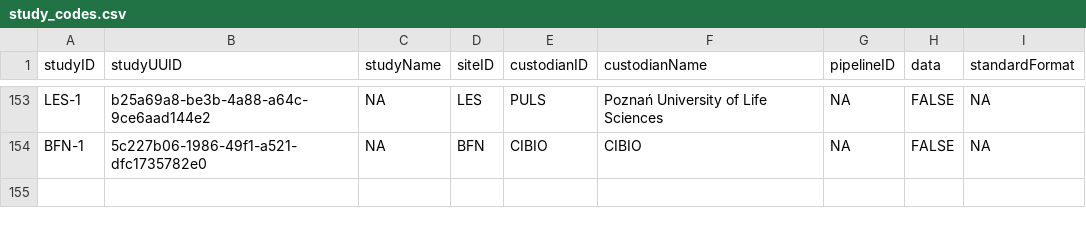
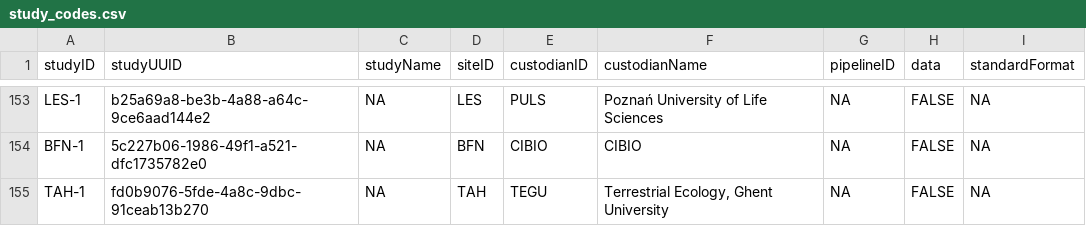
Before and after one commit to SPI-Birds/metadata, a CSV file: inst/extdata/archive/study_codes.csv, drawn as a sheet; only a part is shown, gaps mark what is left out; the diff names each change by its address in the sheet, - before the commit and + after, or states it on an @@ line.

```diff
--- a/inst/extdata/archive/study_codes.csv
+++ b/inst/extdata/archive/study_codes.csv
+row 155: TAH-1 | fd0b9076-5fde-4a8c-9dbc-91ceab13b270 | NA | TAH | TEGU | Terrestrial Ecology, Ghent University | NA | FALSE | NA
```
Also changed, not shown: inst/extdata/archive/site_codes.csv, inst/extdata/archive/species_codes.csv, 3 other files.
